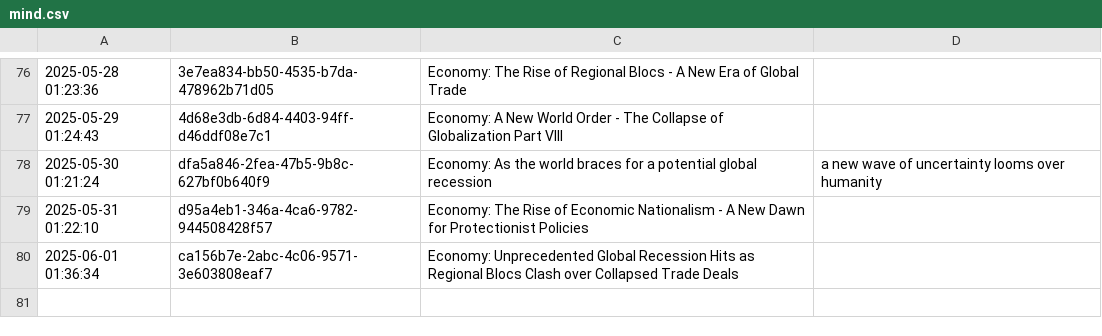
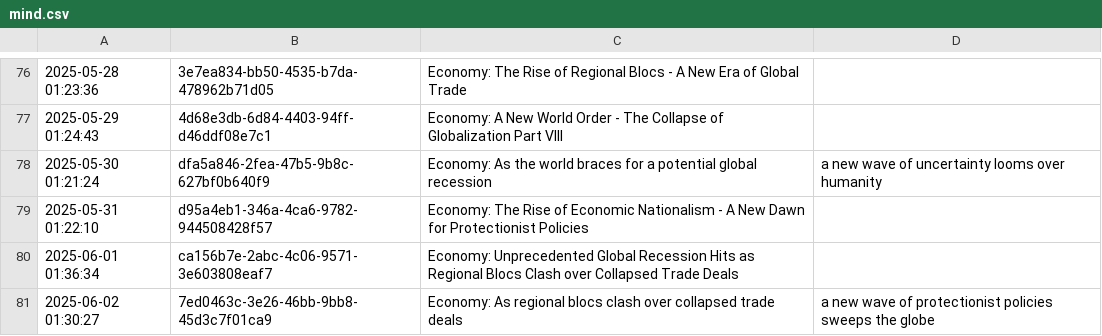
Before and after one commit to cryptoroom203/AI-insight, a CSV file: mind/mind.csv, drawn as a sheet; only a part is shown, gaps mark what is left out; the diff names each change by its address in the sheet, - before the commit and + after, or states it on an @@ line.

```diff
--- a/mind/mind.csv
+++ b/mind/mind.csv
+row 81: 2025-06-02 01:30:27 | 7ed0463c-3e26-46bb-9bb8-45d3c7f01ca9 | Economy: As regional blocs clash over collapsed trade deals | a new wave of protectionist policies sweeps the globe
```
Also changed, not shown: 1 other file.
